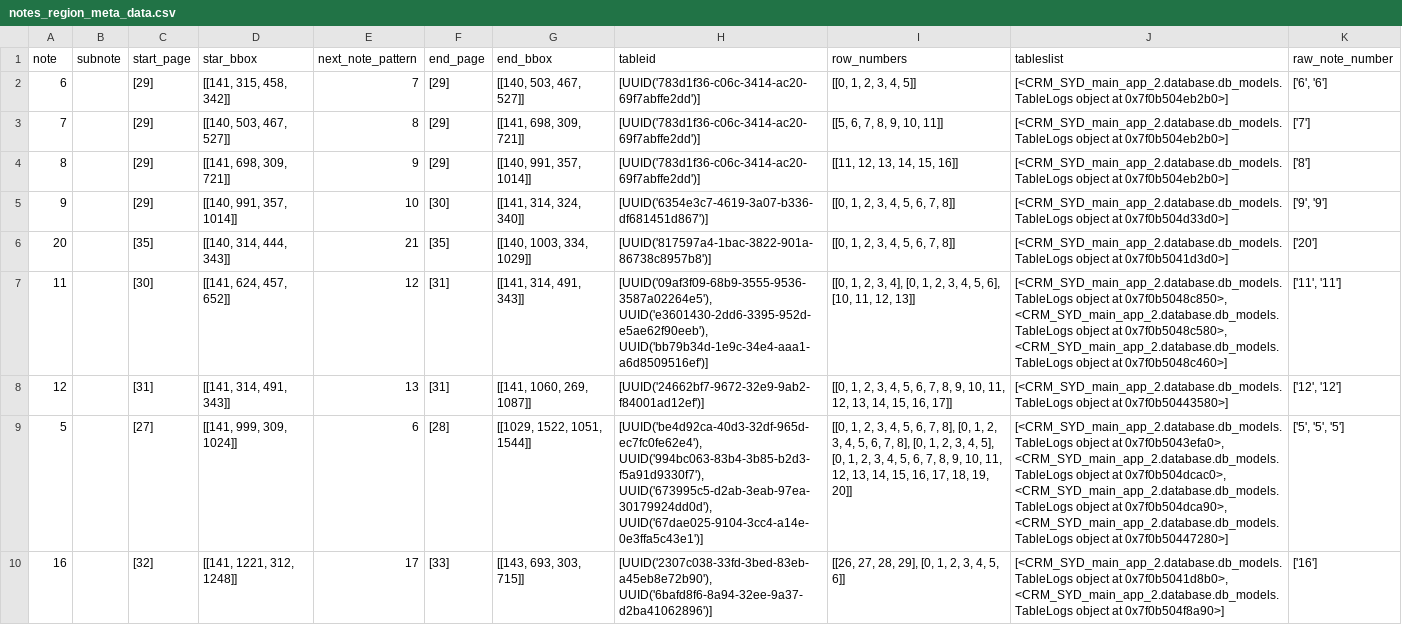
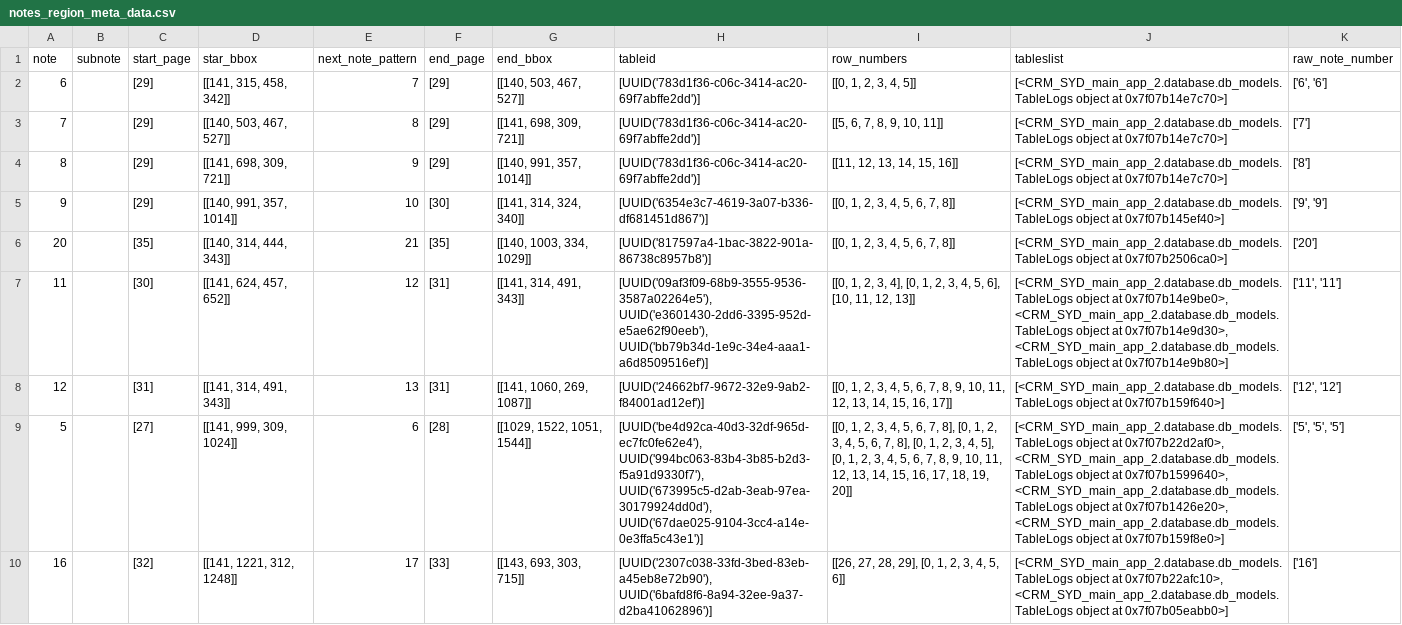
Before and after one commit to AI-paltan/crm_syd_main_app_2, a CSV file: LOGS/89310a5f-45fc-4d11-bcc1-661a581e3891/main_page_service_output/notes_region_meta_data.csv, drawn as a sheet; only a part is shown; the diff covers the shown part only; the diff names each change by its address in the sheet, - before the commit and + after, or states it on an @@ line.

```diff
--- a/LOGS/89310a5f-45fc-4d11-bcc1-661a581e3891/main_page_service_output/notes_region_meta_data.csv
+++ b/LOGS/89310a5f-45fc-4d11-bcc1-661a581e3891/main_page_service_output/notes_region_meta_data.csv
-J2:J4 (tableslist): …object at 0x7f0b504eb2b0>]
+J2:J4 (tableslist): …object at 0x7f07b14e7c70>]
-J5 (tableslist): …object at 0x7f0b504d33d0>]
+J5 (tableslist): …object at 0x7f07b145ef40>]
-J6 (tableslist): …object at 0x7f0b5041d3d0>]
+J6 (tableslist): …object at 0x7f07b2506ca0>]
-J7 (tableslist): …object at 0x7f0b5048c850>, <CRM_SYD_main_app_2.database.db_models.TableLogs object at 0x7f0b5048c580>, <CRM_SYD_main_app_2.database.db_models.TableLogs object at 0x7f0b5048c460>]
+J7 (tableslist): …object at 0x7f07b14e9be0>, <CRM_SYD_main_app_2.database.db_models.TableLogs object at 0x7f07b14e9d30>, <CRM_SYD_main_app_2.database.db_models.TableLogs object at 0x7f07b14e9b80>]
-J8 (tableslist): …object at 0x7f0b50443580>]
+J8 (tableslist): …object at 0x7f07b159f640>]
-J9 (tableslist): …object at 0x7f0b5043efa0>, <CRM_SYD_main_app_2.database.db_models.TableLogs object at 0x7f0b504dcac0>, <CRM_SYD_main_app_2.database.db_models.TableLogs object at 0x7f0b504dca90>, <CRM_SYD_main_app_2.database.db_models.TableLogs object at 0x7f0b50447280>]
+J9 (tableslist): …object at 0x7f07b22d2af0>, <CRM_SYD_main_app_2.database.db_models.TableLogs object at 0x7f07b1599640>, <CRM_SYD_main_app_2.database.db_models.TableLogs object at 0x7f07b1426e20>, <CRM_SYD_main_app_2.database.db_models.TableLogs object at 0x7f07b159f8e0>]
-J10 (tableslist): …object at 0x7f0b5041d8b0>, <CRM_SYD_main_app_2.database.db_models.TableLogs object at 0x7f0b504f8a90>]
+J10 (tableslist): …object at 0x7f07b22afc10>, <CRM_SYD_main_app_2.database.db_models.TableLogs object at 0x7f07b05eabb0>]
```
Also changed, not shown: 9 edited cells elsewhere in this file, 31 other files.
